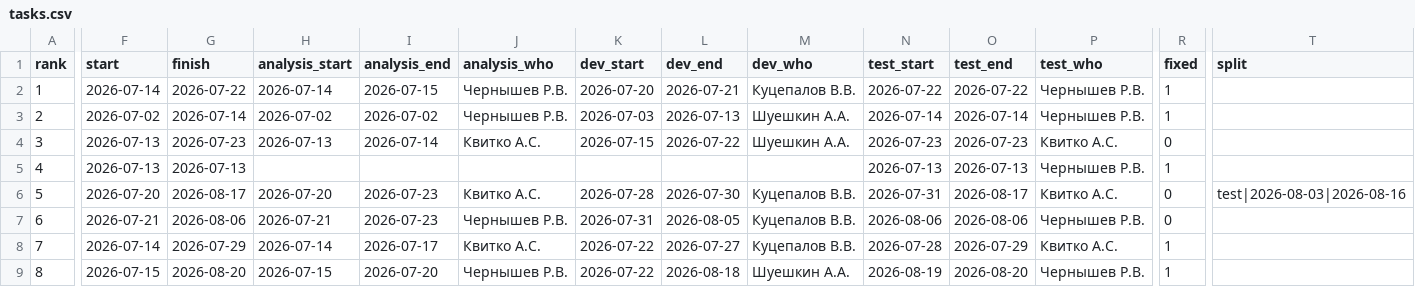
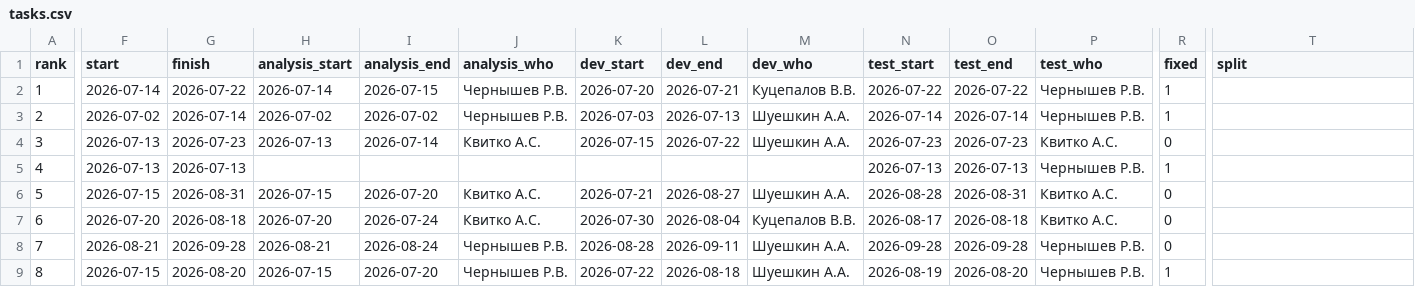
Before and after one commit to kvitkoas-sudo/tech366, a CSV file: road-map-2026/tasks.csv, drawn as a sheet; only a part is shown, gaps mark what is left out; the diff covers the shown part only; the diff names each change by its address in the sheet, - before the commit and + after, or states it on an @@ line.

Commit message:
RPRD-2583 сдвинута после RPRD-2539

```diff
--- a/road-map-2026/tasks.csv
+++ b/road-map-2026/tasks.csv
-F6 (start): 2026-07-20
+F6 (start): 2026-07-15
-G6 (finish): 2026-08-17
+G6 (finish): 2026-08-31
-H6 (analysis_start): 2026-07-20
+H6 (analysis_start): 2026-07-15
-I6 (analysis_end): 2026-07-23
+I6 (analysis_end): 2026-07-20
-K6 (dev_start): 2026-07-28
+K6 (dev_start): 2026-07-21
-L6 (dev_end): 2026-07-30
+L6 (dev_end): 2026-08-27
-M6 (dev_who): Куцепалов В.В.
+M6 (dev_who): Шуешкин А.А.
-N6 (test_start): 2026-07-31
+N6 (test_start): 2026-08-28
-O6 (test_end): 2026-08-17
+O6 (test_end): 2026-08-31
-T6 (split): test|2026-08-03|2026-08-16
+T6 (split): (empty)
-F7 (start): 2026-07-21
+F7 (start): 2026-07-20
-G7 (finish): 2026-08-06
+G7 (finish): 2026-08-18
-H7 (analysis_start): 2026-07-21
+H7 (analysis_start): 2026-07-20
-I7 (analysis_end): 2026-07-23
+I7 (analysis_end): 2026-07-24
-J7 (analysis_who): Чернышев Р.В.
+J7 (analysis_who): Квитко А.С.
-K7 (dev_start): 2026-07-31
+K7 (dev_start): 2026-07-30
-L7 (dev_end): 2026-08-05
+L7 (dev_end): 2026-08-04
-N7 (test_start): 2026-08-06
+N7 (test_start): 2026-08-17
-O7 (test_end): 2026-08-06
+O7 (test_end): 2026-08-18
-P7 (test_who): Чернышев Р.В.
+P7 (test_who): Квитко А.С.
-F8 (start): 2026-07-14
+F8 (start): 2026-08-21
-G8 (finish): 2026-07-29
+G8 (finish): 2026-09-28
-H8 (analysis_start): 2026-07-14
+H8 (analysis_start): 2026-08-21
-I8 (analysis_end): 2026-07-17
+I8 (analysis_end): 2026-08-24
-J8 (analysis_who): Квитко А.С.
+J8 (analysis_who): Чернышев Р.В.
-K8 (dev_start): 2026-07-22
+K8 (dev_start): 2026-08-28
-L8 (dev_end): 2026-07-27
+L8 (dev_end): 2026-09-11
-M8 (dev_who): Куцепалов В.В.
+M8 (dev_who): Шуешкин А.А.
-N8 (test_start): 2026-07-28
+N8 (test_start): 2026-09-28
-O8 (test_end): 2026-07-29
+O8 (test_end): 2026-09-28
-P8 (test_who): Квитко А.С.
+P8 (test_who): Чернышев Р.В.
-R8 (fixed): 1
+R8 (fixed): 0
```
Also changed, not shown: 134 edited cells elsewhere in this file.
